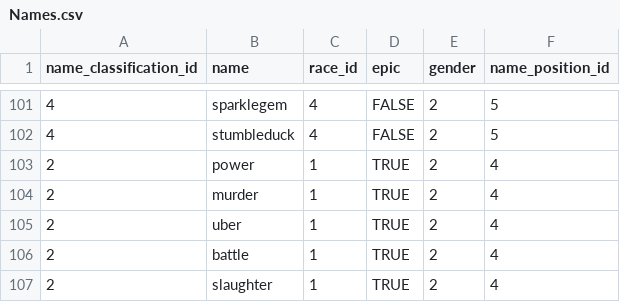
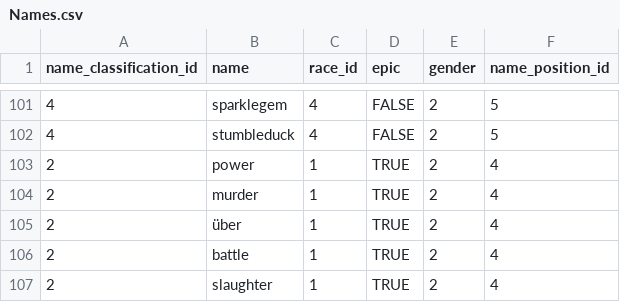
Before and after one commit to DukeLimousine/rpgnpc, a CSV file: Names.csv, drawn as a sheet; only a part is shown, gaps mark what is left out.

Commit message:
Fixing the name generator and cleaning it up a lot

```diff
--- a/Names.csv
+++ b/Names.csv
@@ -104,3 +104,3 @@ name_classification_id,name,race_id,epic,gender,name_position_id
 2,murder,1,TRUE,2,4
-2,uber,1,TRUE,2,4
+2,über,1,TRUE,2,4
 2,battle,1,TRUE,2,4
```
Also changed, not shown: 2 other files.
